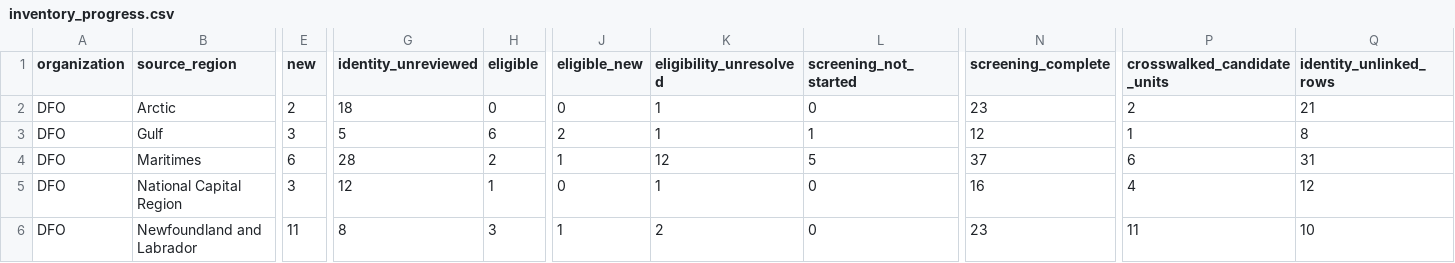
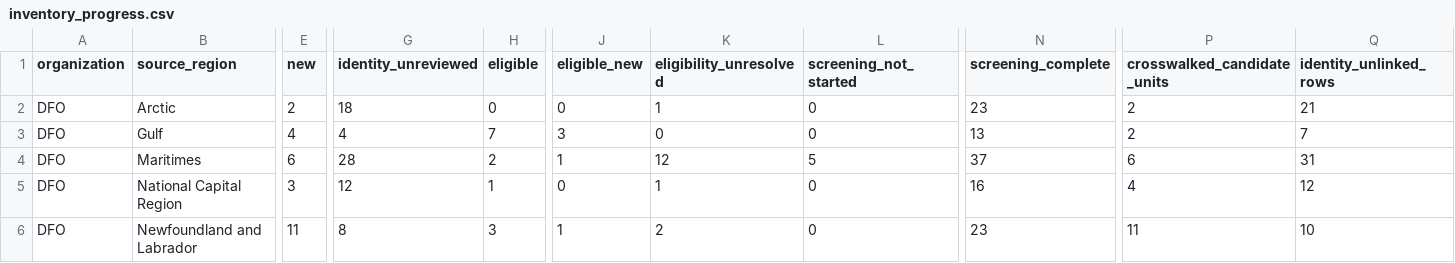
Before and after one commit to PaulRegular/tinyAM, a CSV file: analysis/comp_assessments/discovery/inventory_progress.csv, drawn as a sheet; only a part is shown, gaps mark what is left out; the diff names each change by its address in the sheet, - before the commit and + after, or states it on an @@ line.

```diff
--- a/analysis/comp_assessments/discovery/inventory_progress.csv
+++ b/analysis/comp_assessments/discovery/inventory_progress.csv
-E3 (new): 3
+E3 (new): 4
-G3 (identity_unreviewed): 5
+G3 (identity_unreviewed): 4
-H3 (eligible): 6
+H3 (eligible): 7
-J3 (eligible_new): 2
+J3 (eligible_new): 3
-K3 (eligibility_unresolved): 1
+K3 (eligibility_unresolved): 0
-L3 (screening_not_started): 1
+L3 (screening_not_started): 0
-N3 (screening_complete): 12
+N3 (screening_complete): 13
-P3 (crosswalked_candidate_units): 1
+P3 (crosswalked_candidate_units): 2
-Q3 (identity_unlinked_rows): 8
+Q3 (identity_unlinked_rows): 7
```
Also changed, not shown: analysis/comp_assessments/discovery/candidates.csv, analysis/comp_assessments/discovery/inventory_units.csv, 5 other files.
